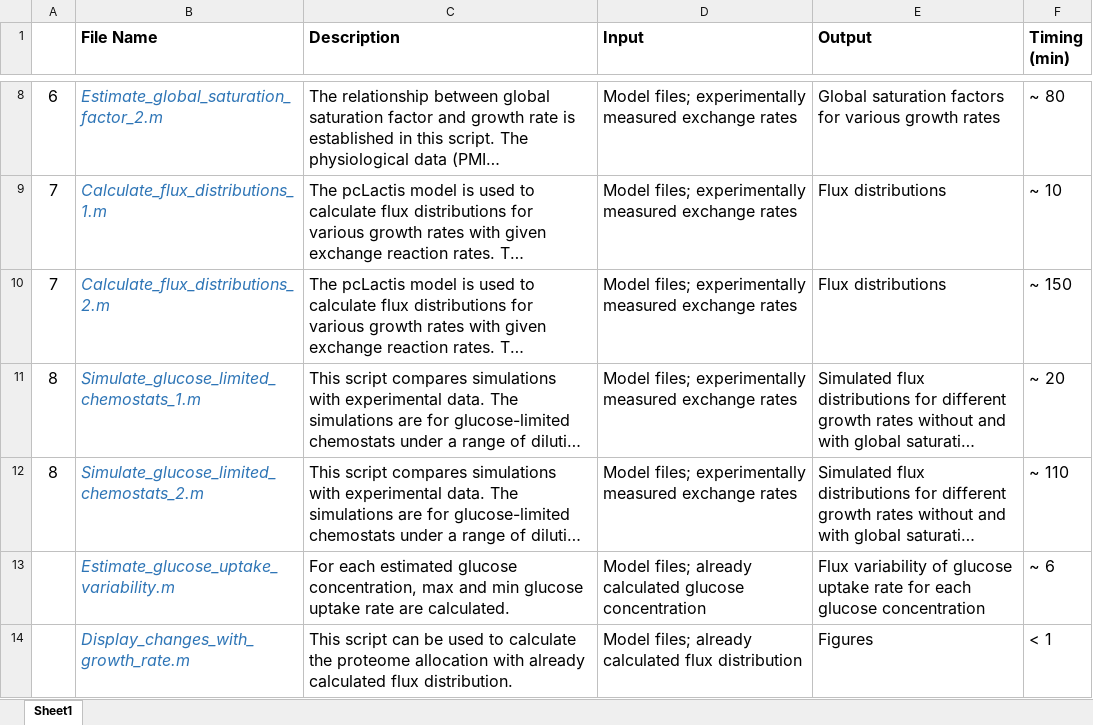
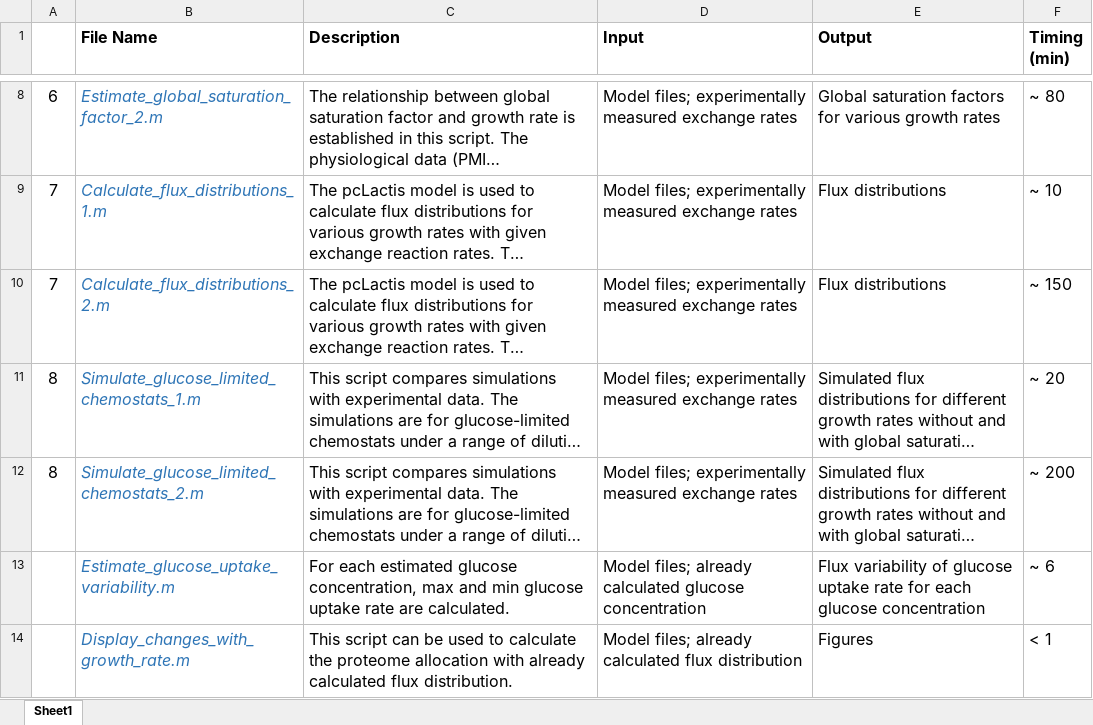
Before and after one commit to SysBioChalmers/pcLactis, an Excel workbook: Doc/Introduction of scripts.xlsx, sheet Sheet1, drawn as a sheet; only a part is shown, gaps mark what is left out; long unchanged cells end in …; values as stored, in another font and other column widths than the file's, no borders; the diff names each change by its address in the sheet, - before the commit and + after, or states it on an @@ line.

```diff
--- a/Doc/Introduction of scripts.xlsx (sheet Sheet1)
+++ b/Doc/Introduction of scripts.xlsx (sheet Sheet1)
-F12 (Timing (min)): ~ 110
+F12 (Timing (min)): ~ 200
```
Also changed, not shown: 7 other files.
